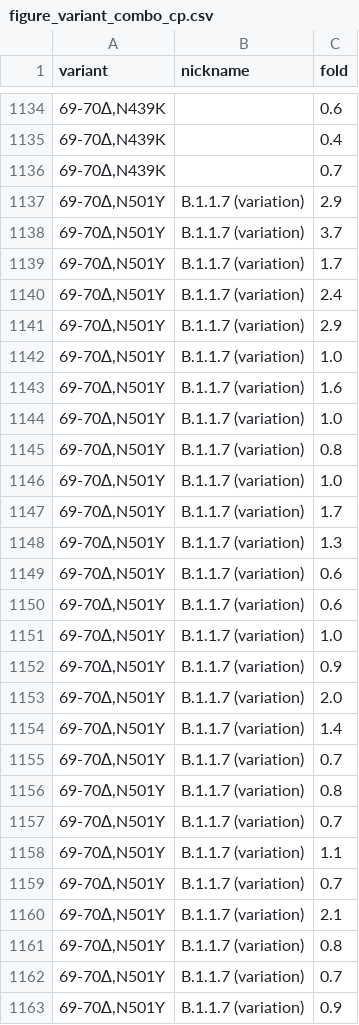
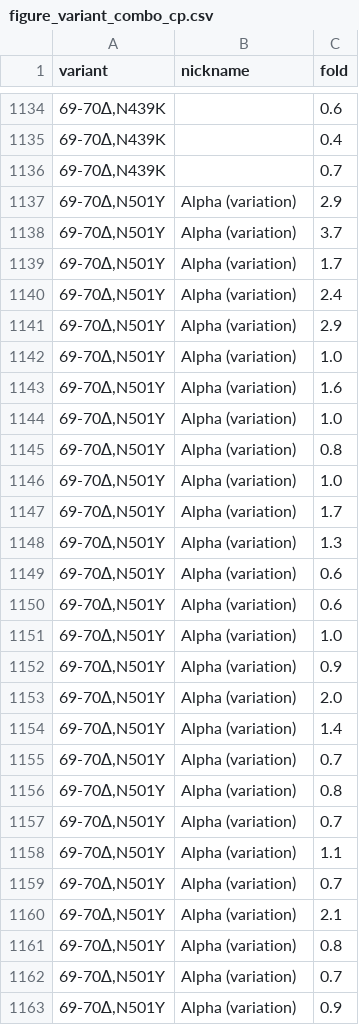
Before and after one commit to hivdb/covid-drdb-reports, a CSV file: report_tables/figure_variant_combo_cp.csv, drawn as a sheet; only a part is shown, gaps mark what is left out; the diff covers the shown part only.

```diff
--- a/report_tables/figure_variant_combo_cp.csv
+++ b/report_tables/figure_variant_combo_cp.csv
@@ -1136,28 +1136,28 @@
 "69-70∆,N439K",,0.7
-"69-70∆,N501Y",B.1.1.7 (variation),2.9
-"69-70∆,N501Y",B.1.1.7 (variation),3.7
-"69-70∆,N501Y",B.1.1.7 (variation),1.7
-"69-70∆,N501Y",B.1.1.7 (variation),2.4
-"69-70∆,N501Y",B.1.1.7 (variation),2.9
-"69-70∆,N501Y",B.1.1.7 (variation),1.0
-"69-70∆,N501Y",B.1.1.7 (variation),1.6
-"69-70∆,N501Y",B.1.1.7 (variation),1.0
-"69-70∆,N501Y",B.1.1.7 (variation),0.8
-"69-70∆,N501Y",B.1.1.7 (variation),1.0
-"69-70∆,N501Y",B.1.1.7 (variation),1.7
-"69-70∆,N501Y",B.1.1.7 (variation),1.3
-"69-70∆,N501Y",B.1.1.7 (variation),0.6
-"69-70∆,N501Y",B.1.1.7 (variation),0.6
-"69-70∆,N501Y",B.1.1.7 (variation),1.0
-"69-70∆,N501Y",B.1.1.7 (variation),0.9
-"69-70∆,N501Y",B.1.1.7 (variation),2.0
-"69-70∆,N501Y",B.1.1.7 (variation),1.4
-"69-70∆,N501Y",B.1.1.7 (variation),0.7
-"69-70∆,N501Y",B.1.1.7 (variation),0.8
-"69-70∆,N501Y",B.1.1.7 (variation),0.7
-"69-70∆,N501Y",B.1.1.7 (variation),1.1
-"69-70∆,N501Y",B.1.1.7 (variation),0.7
-"69-70∆,N501Y",B.1.1.7 (variation),2.1
-"69-70∆,N501Y",B.1.1.7 (variation),0.8
-"69-70∆,N501Y",B.1.1.7 (variation),0.7
-"69-70∆,N501Y",B.1.1.7 (variation),0.9
+"69-70∆,N501Y",Alpha (variation),2.9
+"69-70∆,N501Y",Alpha (variation),3.7
+"69-70∆,N501Y",Alpha (variation),1.7
+"69-70∆,N501Y",Alpha (variation),2.4
+"69-70∆,N501Y",Alpha (variation),2.9
+"69-70∆,N501Y",Alpha (variation),1.0
+"69-70∆,N501Y",Alpha (variation),1.6
+"69-70∆,N501Y",Alpha (variation),1.0
+"69-70∆,N501Y",Alpha (variation),0.8
+"69-70∆,N501Y",Alpha (variation),1.0
+"69-70∆,N501Y",Alpha (variation),1.7
+"69-70∆,N501Y",Alpha (variation),1.3
+"69-70∆,N501Y",Alpha (variation),0.6
+"69-70∆,N501Y",Alpha (variation),0.6
+"69-70∆,N501Y",Alpha (variation),1.0
+"69-70∆,N501Y",Alpha (variation),0.9
+"69-70∆,N501Y",Alpha (variation),2.0
+"69-70∆,N501Y",Alpha (variation),1.4
+"69-70∆,N501Y",Alpha (variation),0.7
+"69-70∆,N501Y",Alpha (variation),0.8
+"69-70∆,N501Y",Alpha (variation),0.7
+"69-70∆,N501Y",Alpha (variation),1.1
+"69-70∆,N501Y",Alpha (variation),0.7
+"69-70∆,N501Y",Alpha (variation),2.1
+"69-70∆,N501Y",Alpha (variation),0.8
+"69-70∆,N501Y",Alpha (variation),0.7
+"69-70∆,N501Y",Alpha (variation),0.9
```
Also changed, not shown: 173 edited cells elsewhere in this file, report_tables/figure_plasma.csv, report_tables/figure_variant_combo_mab.csv, 29 other files.
